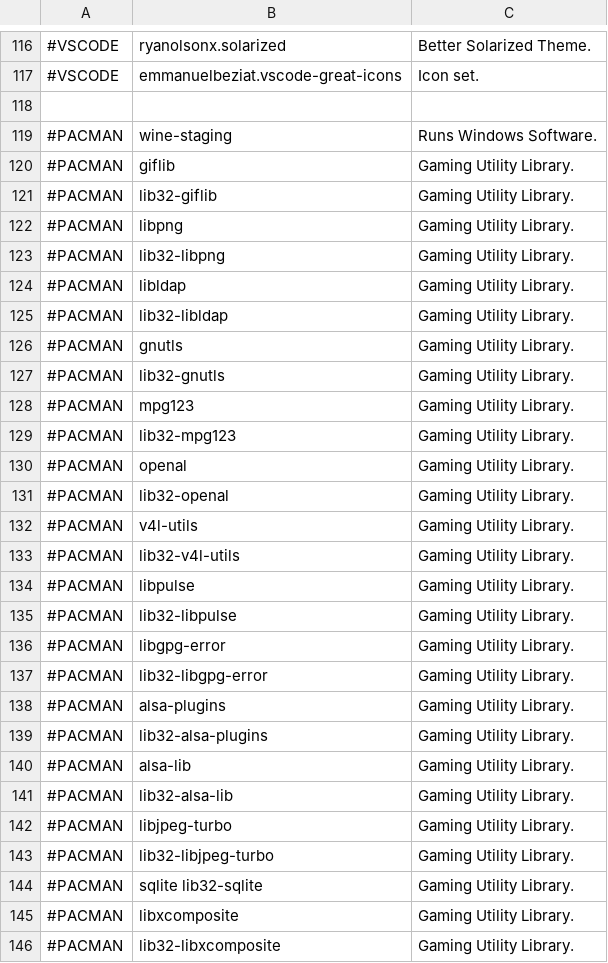
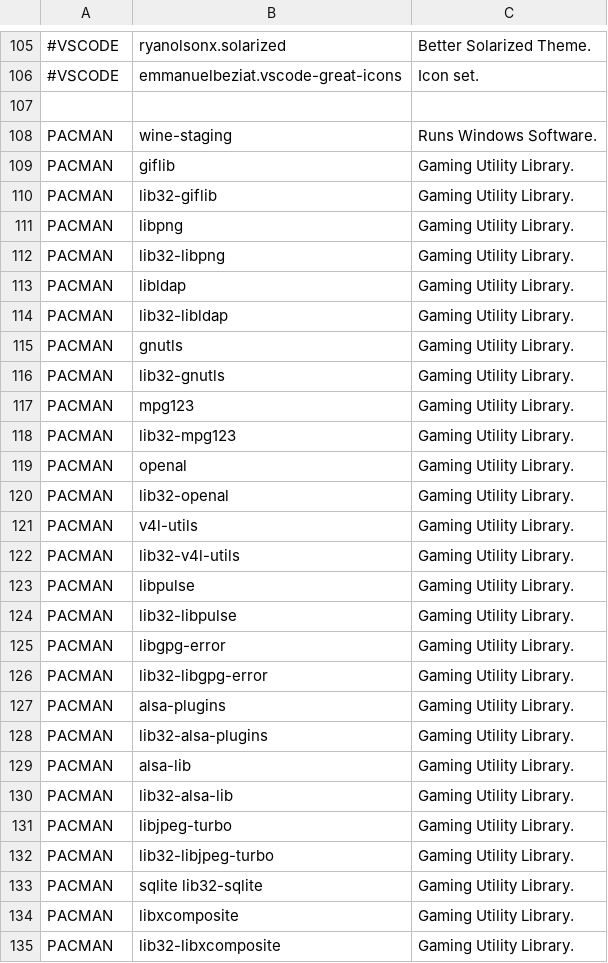
Before and after one commit to james-d12/Archer, a CSV file: scripts/resources/programs.csv, drawn as a sheet; only a part is shown, gaps mark what is left out; addresses are those after the commit; the diff covers the shown part only; the diff names each change by its address in the sheet, - before the commit and + after, or states it on an @@ line.

```diff
--- a/scripts/resources/programs.csv
+++ b/scripts/resources/programs.csv
-A108:A135: #PACMAN
+A108:A135: PACMAN
```
Also changed, not shown: 2 added rows, 13 removed rows and 26 edited cells elsewhere in this file, 2 other files.
